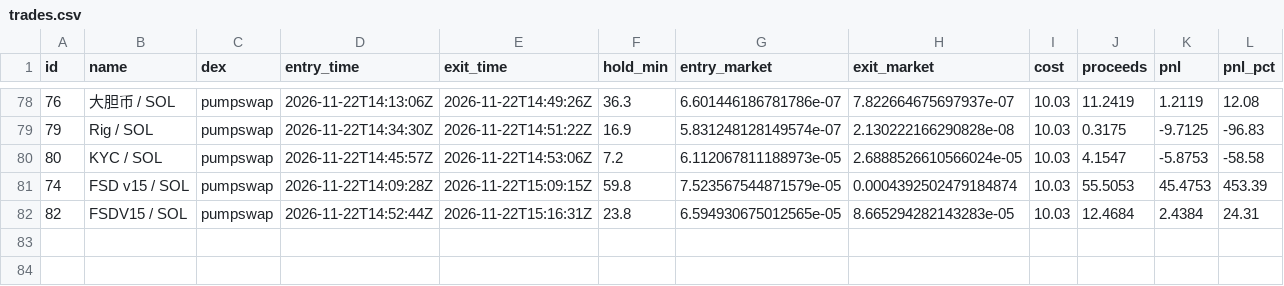
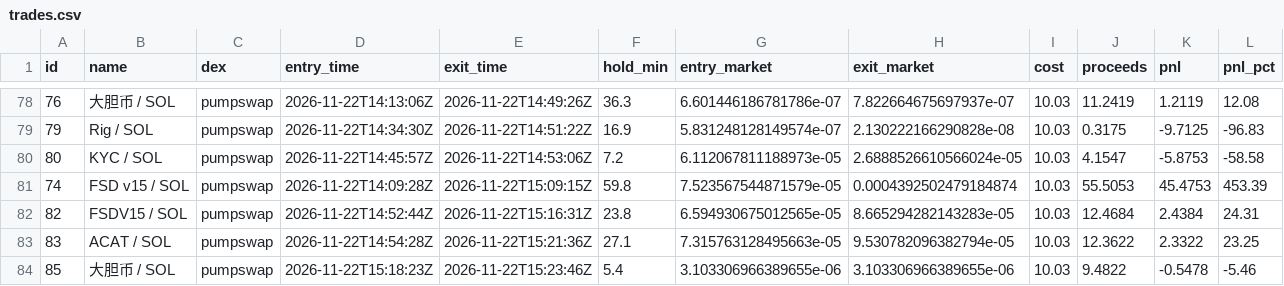
Before and after one commit to pigadasdimitris-alt/meme-paper-bot, a CSV file: docs/trades.csv, drawn as a sheet; only a part is shown, gaps mark what is left out; rows hold the shown columns only; the diff names each change by its address in the sheet, - before the commit and + after, or states it on an @@ line.

```diff
--- a/docs/trades.csv
+++ b/docs/trades.csv
+row 83: 83 | ACAT / SOL | pumpswap | 2026-11-22T14:54:28Z | 2026-11-22T15:21:36Z | 27.1 | 7.315763128495663e-05 | 9.530782096382794e-05 | 10.03 | 12.3622 | 2.3322 | 23.25
+row 84: 85 | 大胆币 / SOL | pumpswap | 2026-11-22T15:18:23Z | 2026-11-22T15:23:46Z | 5.4 | 3.103306966389655e-06 | 3.103306966389655e-06 | 10.03 | 9.4822 | -0.5478 | -5.46
```
Also changed, not shown: 3 other files.
